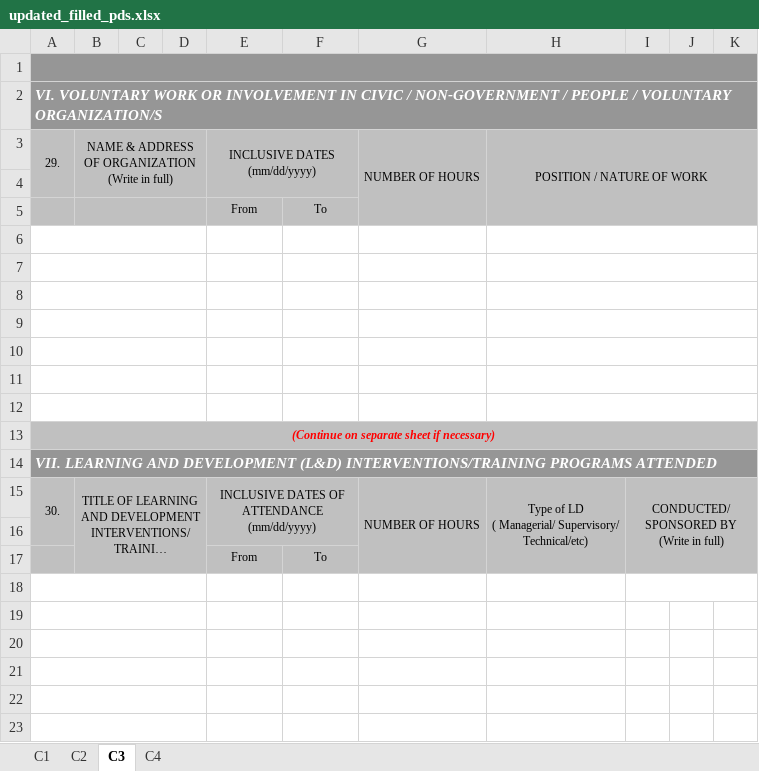
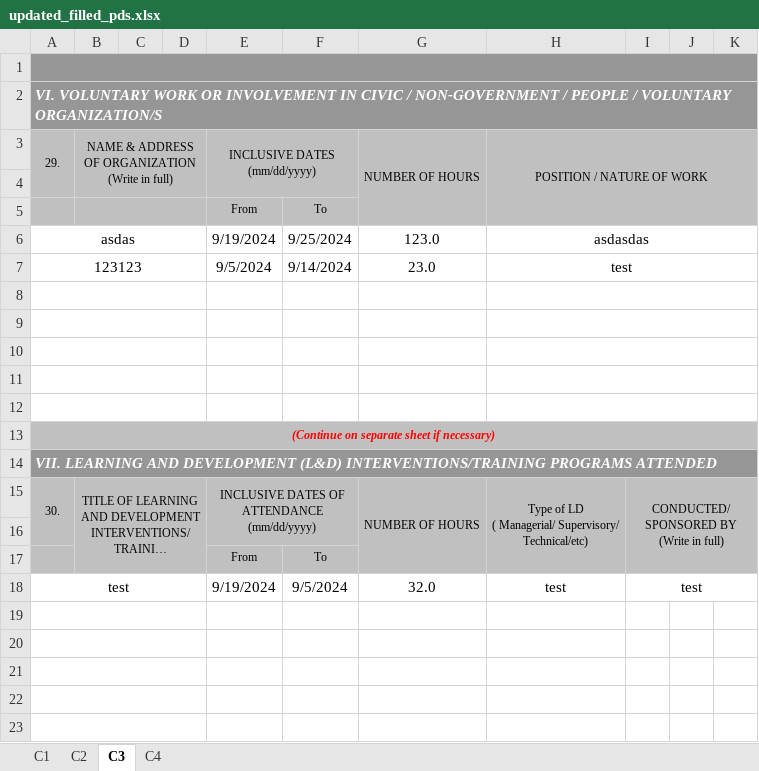
Before and after one commit to PUPT-HRIS/PUPTHRIS, an Excel workbook: backend/temp/updated_filled_pds.xlsx, sheet C3, drawn as a sheet; only a part is shown; long unchanged cells end in …; values as stored, in another font and other column widths than the file's, no borders; charts and pictures not drawn; the diff names each change by its address in the sheet, - before the commit and + after, or states it on an @@ line.

```diff
--- a/backend/temp/updated_filled_pds.xlsx (sheet C3)
+++ b/backend/temp/updated_filled_pds.xlsx (sheet C3)
-row 6: (empty)
+row 6: asdas |  |  |  | 9/19/2024 | 9/25/2024 | 123.0 | asdasdas
-row 7: (empty)
+row 7: 123123 |  |  |  | 9/5/2024 | 9/14/2024 | 23.0 | test
-row 18: (empty)
+row 18: test |  |  |  | 9/19/2024 | 9/5/2024 | 32.0 | test | test
```
Also changed, not shown: sheet C1, sheet C2, charts or pictures, 3 other files.
